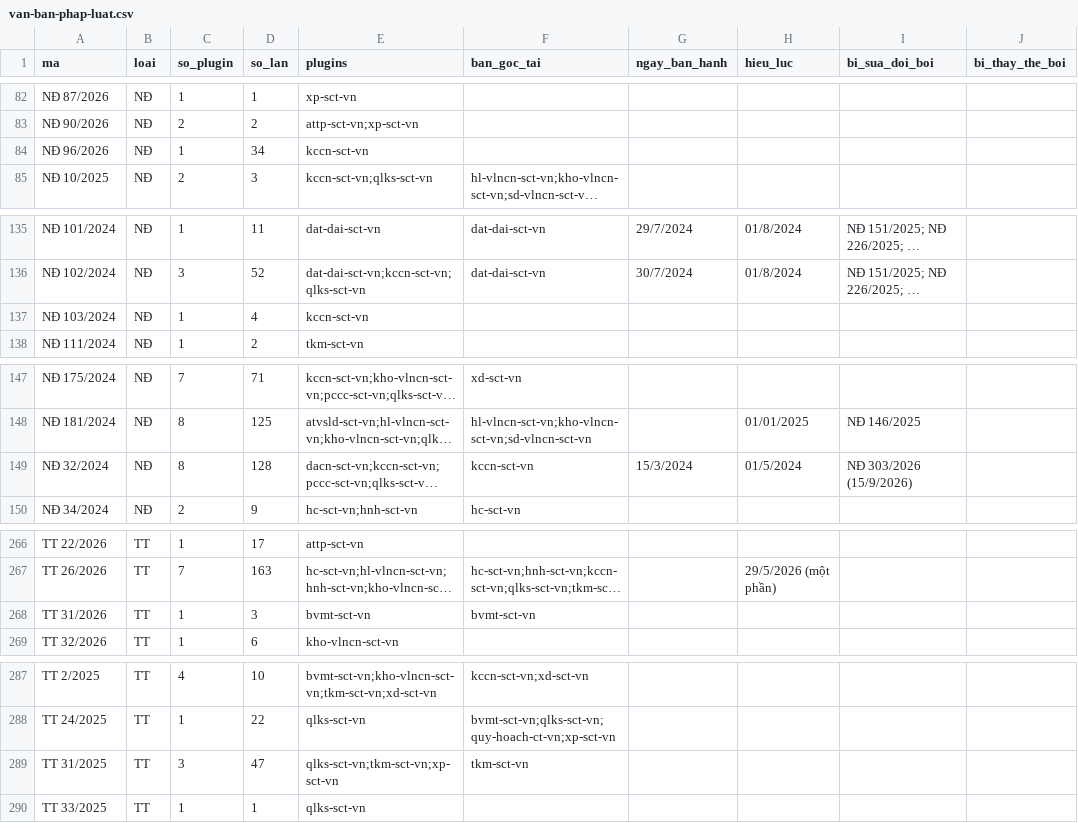
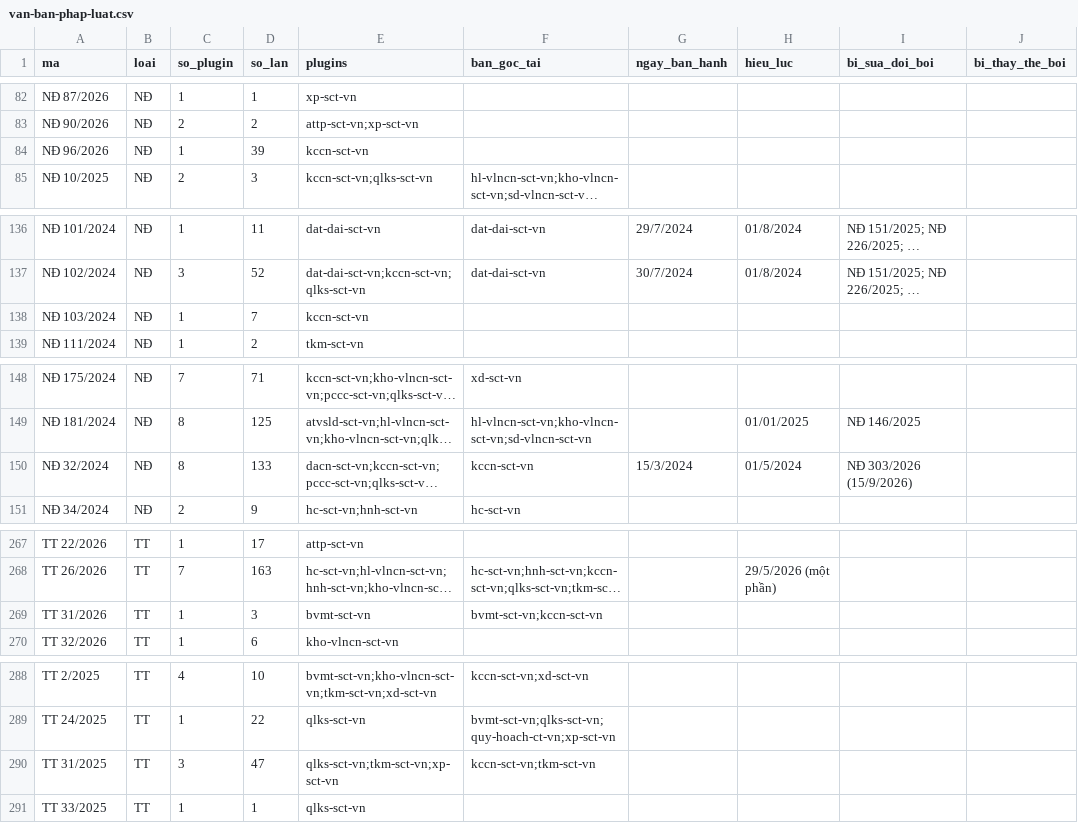
Before and after one commit to Trangsct/skill-sct, a CSV file: registry/van-ban-phap-luat.csv, drawn as a sheet; only a part is shown, gaps mark what is left out; long unchanged cells end in …; addresses are those after the commit; the diff covers the shown part only; the diff names each change by its address in the sheet, - before the commit and + after, or states it on an @@ line.

```diff
--- a/registry/van-ban-phap-luat.csv
+++ b/registry/van-ban-phap-luat.csv
-D84 (so_lan): 34
+D84 (so_lan): 39
-D138 (so_lan): 4
+D138 (so_lan): 7
-D150 (so_lan): 128
+D150 (so_lan): 133
-F269 (ban_goc_tai): bvmt-sct-vn
+F269 (ban_goc_tai): bvmt-sct-vn;kccn-sct-vn
-F290 (ban_goc_tai): tkm-sct-vn
+F290 (ban_goc_tai): kccn-sct-vn;tkm-sct-vn
```
Also changed, not shown: 3 added rows and 11 edited cells elsewhere in this file, registry/trang-thai.csv, 20 other files.
